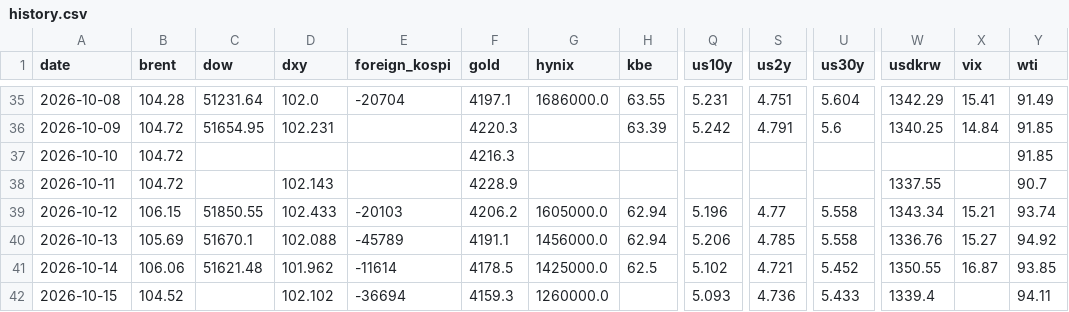
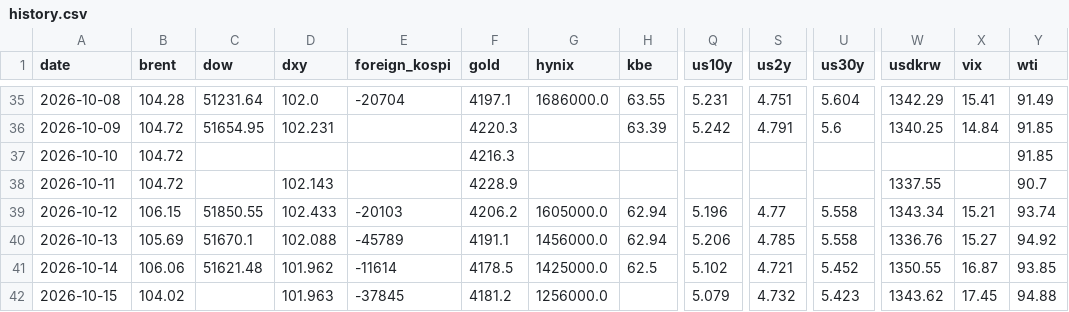
Before and after one commit to chkchp0702-spec/market-strategy-report, a CSV file: market/history.csv, drawn as a sheet; only a part is shown, gaps mark what is left out; the diff names each change by its address in the sheet, - before the commit and + after, or states it on an @@ line.

```diff
--- a/market/history.csv
+++ b/market/history.csv
-B42 (brent): 104.52
+B42 (brent): 104.02
-D42 (dxy): 102.102
+D42 (dxy): 101.963
-E42 (foreign_kospi): -36694
+E42 (foreign_kospi): -37845
-F42 (gold): 4159.3
+F42 (gold): 4181.2
-G42 (hynix): 1260000.0
+G42 (hynix): 1256000.0
-Q42 (us10y): 5.093
+Q42 (us10y): 5.079
-S42 (us2y): 4.736
+S42 (us2y): 4.732
-U42 (us30y): 5.433
+U42 (us30y): 5.423
-W42 (usdkrw): 1339.4
+W42 (usdkrw): 1343.62
-X42 (vix): (empty)
+X42 (vix): 17.45
-Y42 (wti): 94.11
+Y42 (wti): 94.88
```
Also changed, not shown: 10 other files.
